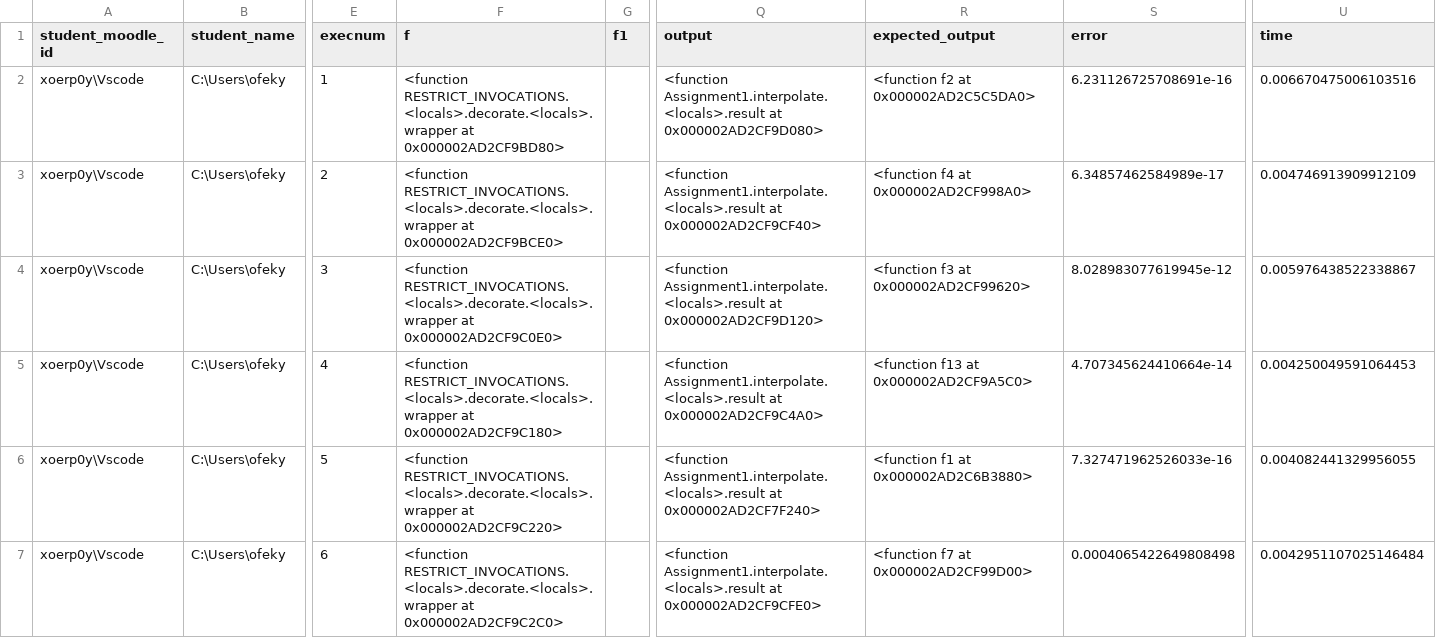
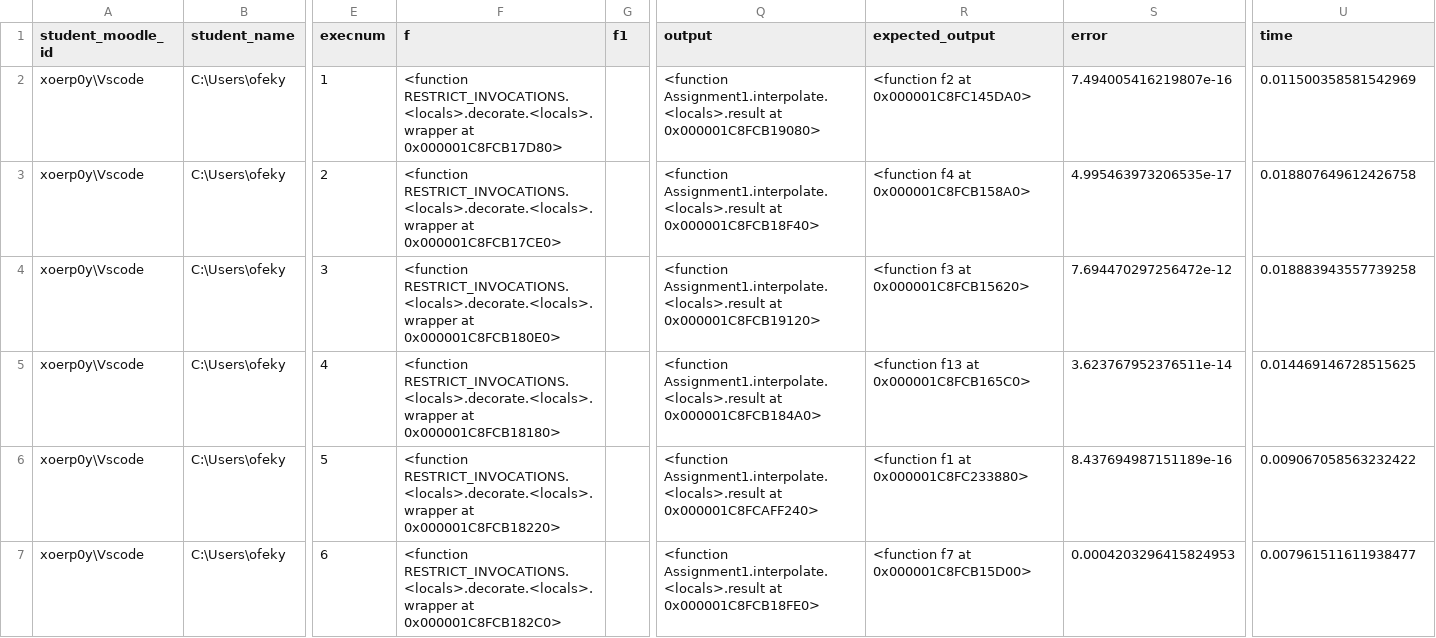
Before and after one commit to OfekYabo/Numerical-analysis, a CSV file: Ass5/res.csv, drawn as a sheet; only a part is shown, gaps mark what is left out; the diff covers the shown part only; the diff names each change by its address in the sheet, - before the commit and + after, or states it on an @@ line.

```diff
--- a/Ass5/res.csv
+++ b/Ass5/res.csv
-F2 (f): …RESTRICT_INVOCATIONS.<locals>.decorate.<locals>.wrapper at 0x000002AD2CF9BD80>
+F2 (f): …RESTRICT_INVOCATIONS.<locals>.decorate.<locals>.wrapper at 0x000001C8FCB17D80>
-Q2 (output): …Assignment1.interpolate.<locals>.result at 0x000002AD2CF9D080>
+Q2 (output): …Assignment1.interpolate.<locals>.result at 0x000001C8FCB19080>
-R2 (expected_output): <function f2 at 0x000002AD2C5C5DA0>
+R2 (expected_output): <function f2 at 0x000001C8FC145DA0>
-S2 (error): 6.231126725708691e-16
+S2 (error): 7.494005416219807e-16
-U2 (time): 0.006670475006103516
+U2 (time): 0.011500358581542969
-F3 (f): …RESTRICT_INVOCATIONS.<locals>.decorate.<locals>.wrapper at 0x000002AD2CF9BCE0>
+F3 (f): …RESTRICT_INVOCATIONS.<locals>.decorate.<locals>.wrapper at 0x000001C8FCB17CE0>
-Q3 (output): …Assignment1.interpolate.<locals>.result at 0x000002AD2CF9CF40>
+Q3 (output): …Assignment1.interpolate.<locals>.result at 0x000001C8FCB18F40>
-R3 (expected_output): <function f4 at 0x000002AD2CF998A0>
+R3 (expected_output): <function f4 at 0x000001C8FCB158A0>
-S3 (error): 6.34857462584989e-17
+S3 (error): 4.995463973206535e-17
-U3 (time): 0.004746913909912109
+U3 (time): 0.018807649612426758
-F4 (f): …RESTRICT_INVOCATIONS.<locals>.decorate.<locals>.wrapper at 0x000002AD2CF9C0E0>
+F4 (f): …RESTRICT_INVOCATIONS.<locals>.decorate.<locals>.wrapper at 0x000001C8FCB180E0>
-Q4 (output): …Assignment1.interpolate.<locals>.result at 0x000002AD2CF9D120>
+Q4 (output): …Assignment1.interpolate.<locals>.result at 0x000001C8FCB19120>
-R4 (expected_output): <function f3 at 0x000002AD2CF99620>
+R4 (expected_output): <function f3 at 0x000001C8FCB15620>
-S4 (error): 8.028983077619945e-12
+S4 (error): 7.694470297256472e-12
-U4 (time): 0.005976438522338867
+U4 (time): 0.018883943557739258
-F5 (f): …RESTRICT_INVOCATIONS.<locals>.decorate.<locals>.wrapper at 0x000002AD2CF9C180>
+F5 (f): …RESTRICT_INVOCATIONS.<locals>.decorate.<locals>.wrapper at 0x000001C8FCB18180>
-Q5 (output): …Assignment1.interpolate.<locals>.result at 0x000002AD2CF9C4A0>
+Q5 (output): …Assignment1.interpolate.<locals>.result at 0x000001C8FCB184A0>
-R5 (expected_output): <function f13 at 0x000002AD2CF9A5C0>
+R5 (expected_output): <function f13 at 0x000001C8FCB165C0>
-S5 (error): 4.707345624410664e-14
+S5 (error): 3.623767952376511e-14
-U5 (time): 0.004250049591064453
+U5 (time): 0.014469146728515625
-F6 (f): …RESTRICT_INVOCATIONS.<locals>.decorate.<locals>.wrapper at 0x000002AD2CF9C220>
+F6 (f): …RESTRICT_INVOCATIONS.<locals>.decorate.<locals>.wrapper at 0x000001C8FCB18220>
-Q6 (output): …Assignment1.interpolate.<locals>.result at 0x000002AD2CF7F240>
+Q6 (output): …Assignment1.interpolate.<locals>.result at 0x000001C8FCAFF240>
-R6 (expected_output): <function f1 at 0x000002AD2C6B3880>
+R6 (expected_output): <function f1 at 0x000001C8FC233880>
-S6 (error): 7.327471962526033e-16
+S6 (error): 8.437694987151189e-16
-U6 (time): 0.004082441329956055
+U6 (time): 0.009067058563232422
-F7 (f): …RESTRICT_INVOCATIONS.<locals>.decorate.<locals>.wrapper at 0x000002AD2CF9C2C0>
+F7 (f): …RESTRICT_INVOCATIONS.<locals>.decorate.<locals>.wrapper at 0x000001C8FCB182C0>
-Q7 (output): …Assignment1.interpolate.<locals>.result at 0x000002AD2CF9CFE0>
+Q7 (output): …Assignment1.interpolate.<locals>.result at 0x000001C8FCB18FE0>
-R7 (expected_output): <function f7 at 0x000002AD2CF99D00>
+R7 (expected_output): <function f7 at 0x000001C8FCB15D00>
-S7 (error): 0.0004065422649808498
+S7 (error): 0.0004203296415824953
-U7 (time): 0.0042951107025146484
+U7 (time): 0.007961511611938477
```
Also changed, not shown: 111 edited cells elsewhere in this file, 2 other files.
